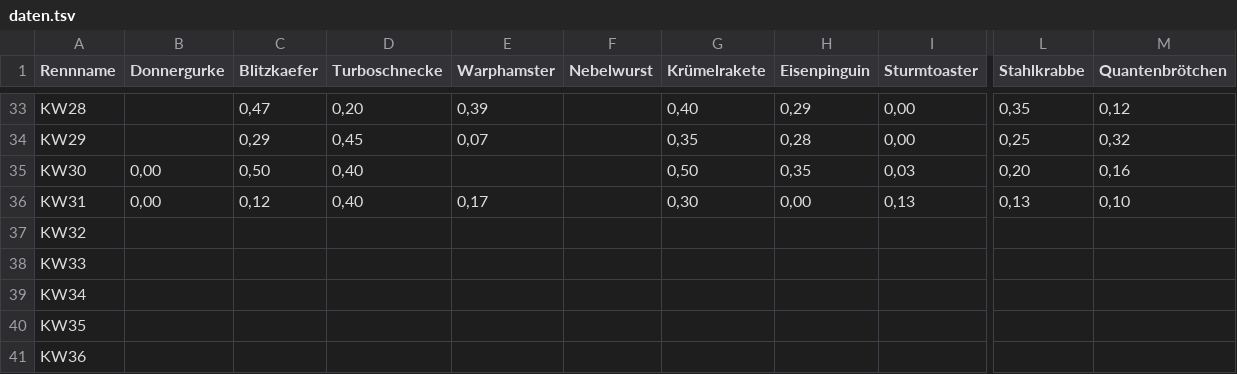
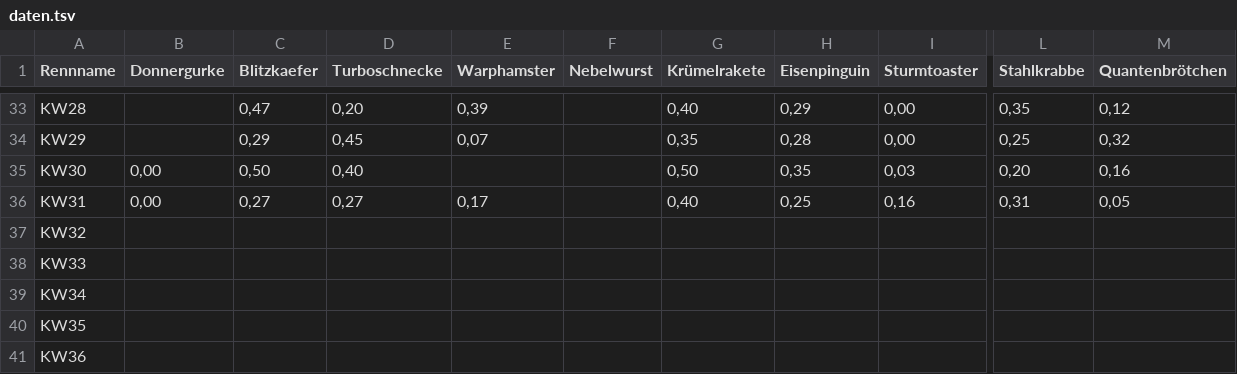
Before and after one commit to christianknoll-create/sdr, a TSV file: daten.tsv, drawn as a sheet; only a part is shown, gaps mark what is left out; the diff names each change by its address in the sheet, - before the commit and + after, or states it on an @@ line.

```diff
--- a/daten.tsv
+++ b/daten.tsv
-C36 (Blitzkaefer): 0,12
+C36 (Blitzkaefer): 0,27
-D36 (Turboschnecke): 0,40
+D36 (Turboschnecke): 0,27
-G36 (Krümelrakete): 0,30
+G36 (Krümelrakete): 0,40
-H36 (Eisenpinguin): 0,00
+H36 (Eisenpinguin): 0,25
-I36 (Sturmtoaster): 0,13
+I36 (Sturmtoaster): 0,16
-L36 (Stahlkrabbe): 0,13
+L36 (Stahlkrabbe): 0,31
-M36 (Quantenbrötchen): 0,10
+M36 (Quantenbrötchen): 0,05
```
Also changed, not shown: 1 other file.
